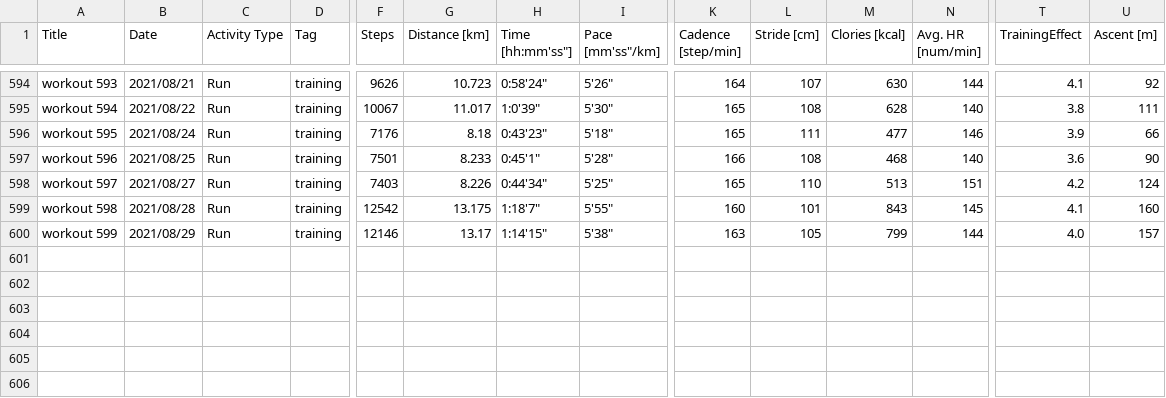
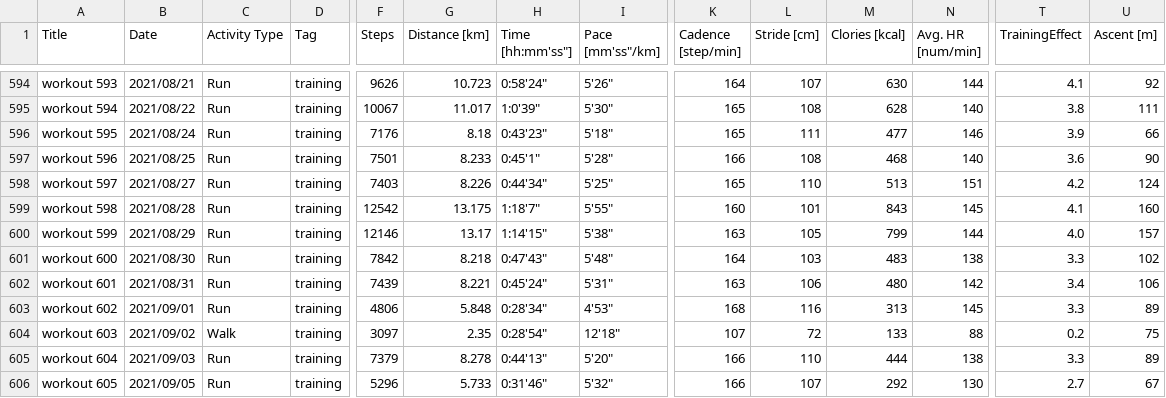
Before and after one commit to satomshr/jog_data, a CSV file: data/total_data.csv, drawn as a sheet; only a part is shown, gaps mark what is left out; rows hold the shown columns only; the diff names each change by its address in the sheet, - before the commit and + after, or states it on an @@ line.

```diff
--- a/data/total_data.csv
+++ b/data/total_data.csv
+row 601: workout 600 | 2021/08/30 | Run | training | 7842 | 8.218 | 0:47'43" | 5'48" | 164 | 103 | 483 | 138 | 3.3 | 102
+row 602: workout 601 | 2021/08/31 | Run | training | 7439 | 8.221 | 0:45'24" | 5'31" | 163 | 106 | 480 | 142 | 3.4 | 106
+row 603: workout 602 | 2021/09/01 | Run | training | 4806 | 5.848 | 0:28'34" | 4'53" | 168 | 116 | 313 | 145 | 3.3 | 89
+row 604: workout 603 | 2021/09/02 | Walk | training | 3097 | 2.35 | 0:28'54" | 12'18" | 107 | 72 | 133 | 88 | 0.2 | 75
+row 605: workout 604 | 2021/09/03 | Run | training | 7379 | 8.278 | 0:44'13" | 5'20" | 166 | 110 | 444 | 138 | 3.3 | 89
+row 606: workout 605 | 2021/09/05 | Run | training | 5296 | 5.733 | 0:31'46" | 5'32" | 166 | 107 | 292 | 130 | 2.7 | 67
```
Also changed, not shown: 1 other file.
